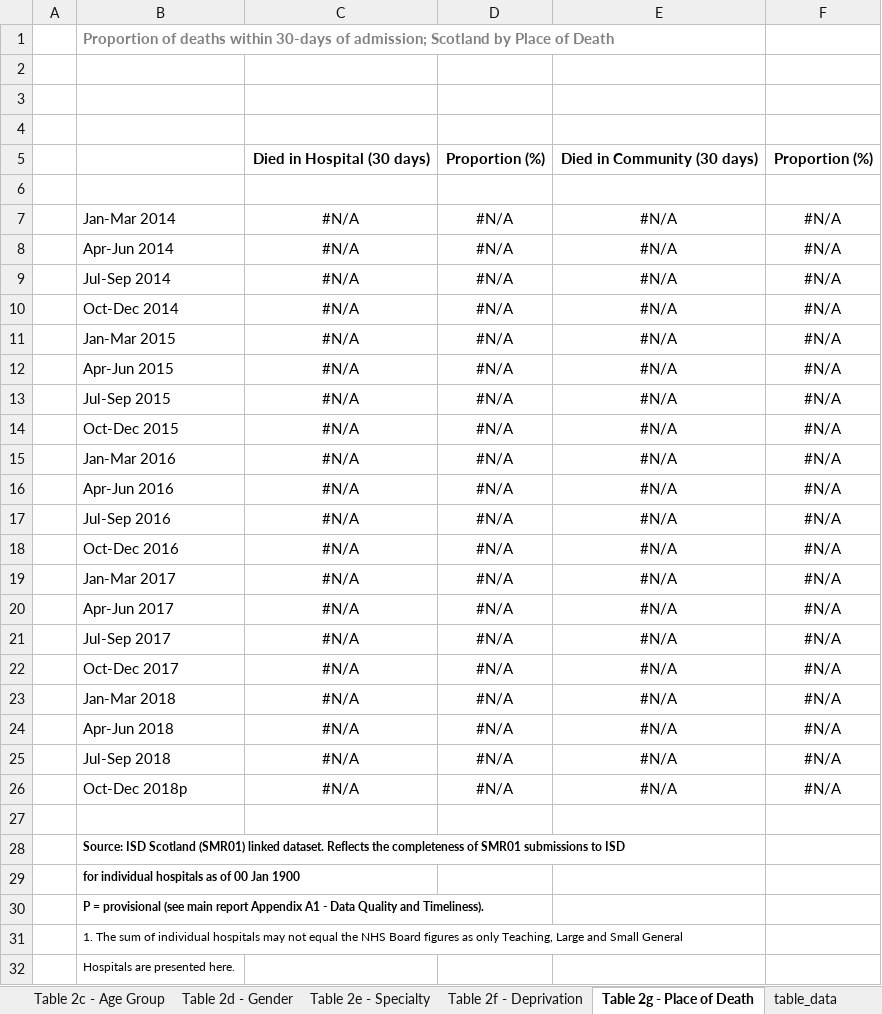
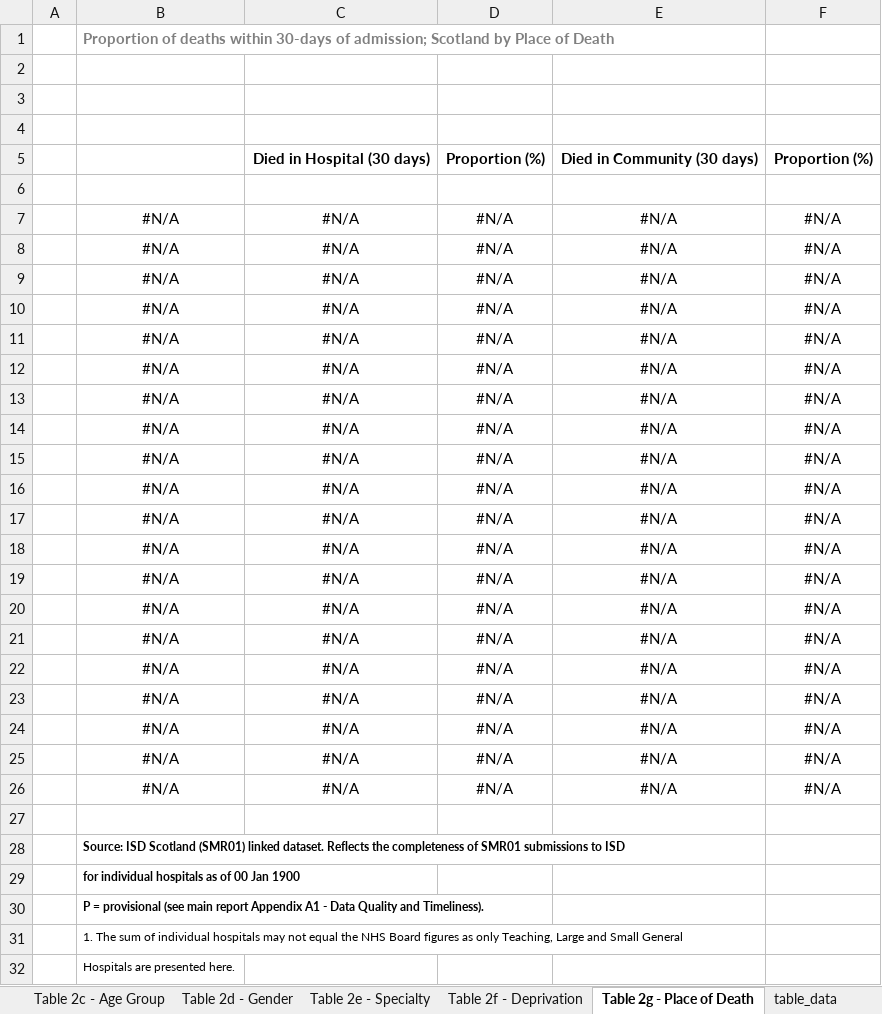
Before and after one commit to Public-Health-Scotland/hsmr, an Excel workbook: reference_files/Table2-Crude-Mortality-subgroups.xlsx, sheet Table 2g - Place of Death, drawn as a sheet; only a part is shown; values as stored, in another font and other column widths than the file's, no borders; charts and pictures not drawn; removed rows and columns are numbered as before the commit, all else as after; the diff names each change by its address in the sheet, - before the commit and + after, or states it on an @@ line.

Commit message:
Update table 2 template

```diff
--- a/reference_files/Table2-Crude-Mortality-subgroups.xlsx (sheet Table 2g - Place of Death)
+++ b/reference_files/Table2-Crude-Mortality-subgroups.xlsx (sheet Table 2g - Place of Death)
-row 6:  |  | 6 |  | 6 | 8.0
+row 6:  | 6 | 7 |  | 7 | 8.0
-B7: Jan-Mar 2014
+B7: #N/A
-B7:B26 alignment: left
+B7:B26 alignment: center
-B8: Apr-Jun 2014
+B8: #N/A
-B9: Jul-Sep 2014
+B9: #N/A
-B10: Oct-Dec 2014
+B10: #N/A
-B11: Jan-Mar 2015
+B11: #N/A
-B12: Apr-Jun 2015
+B12: #N/A
-B13: Jul-Sep 2015
+B13: #N/A
-B14: Oct-Dec 2015
+B14: #N/A
-B15: Jan-Mar 2016
+B15: #N/A
-B16: Apr-Jun 2016
+B16: #N/A
-B17: Jul-Sep 2016
+B17: #N/A
-B18: Oct-Dec 2016
+B18: #N/A
-B19: Jan-Mar 2017
+B19: #N/A
-B20: Apr-Jun 2017
+B20: #N/A
-B21: Jul-Sep 2017
+B21: #N/A
-B22: Oct-Dec 2017
+B22: #N/A
-B23: Jan-Mar 2018
+B23: #N/A
-B24: Apr-Jun 2018
+B24: #N/A
-B25: Jul-Sep 2018
+B25: #N/A
-B26: Oct-Dec 2018p
+B26: #N/A
```
Also changed, not shown: sheet Table 2a - Overall, sheet Table 2d - Gender, sheet Table 2b - Adm Type, sheet Table 2f - Deprivation, sheet Table 2c - Age Group, sheet Table 2e - Specialty, formulas that keep their value, charts or pictures.
